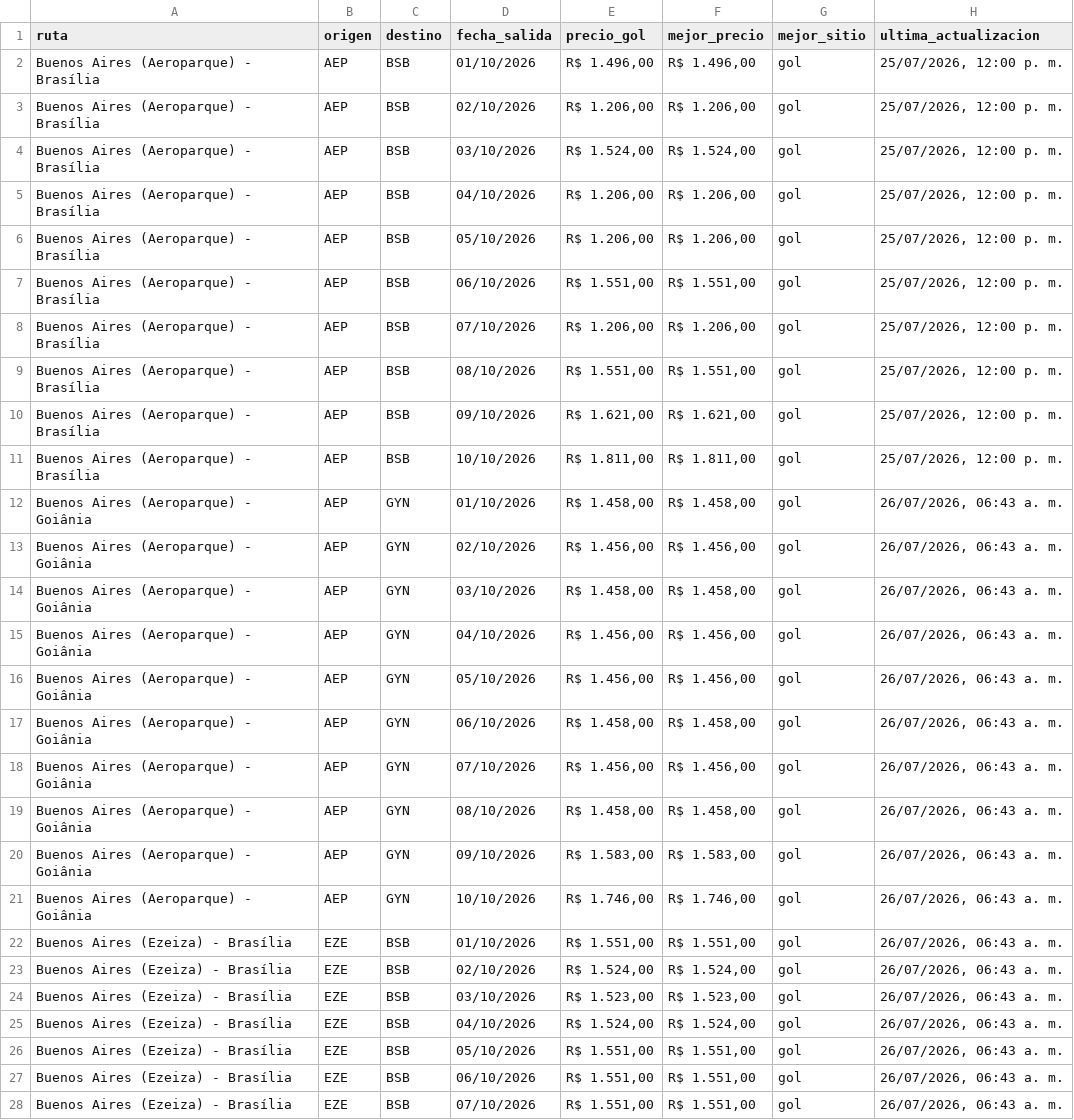
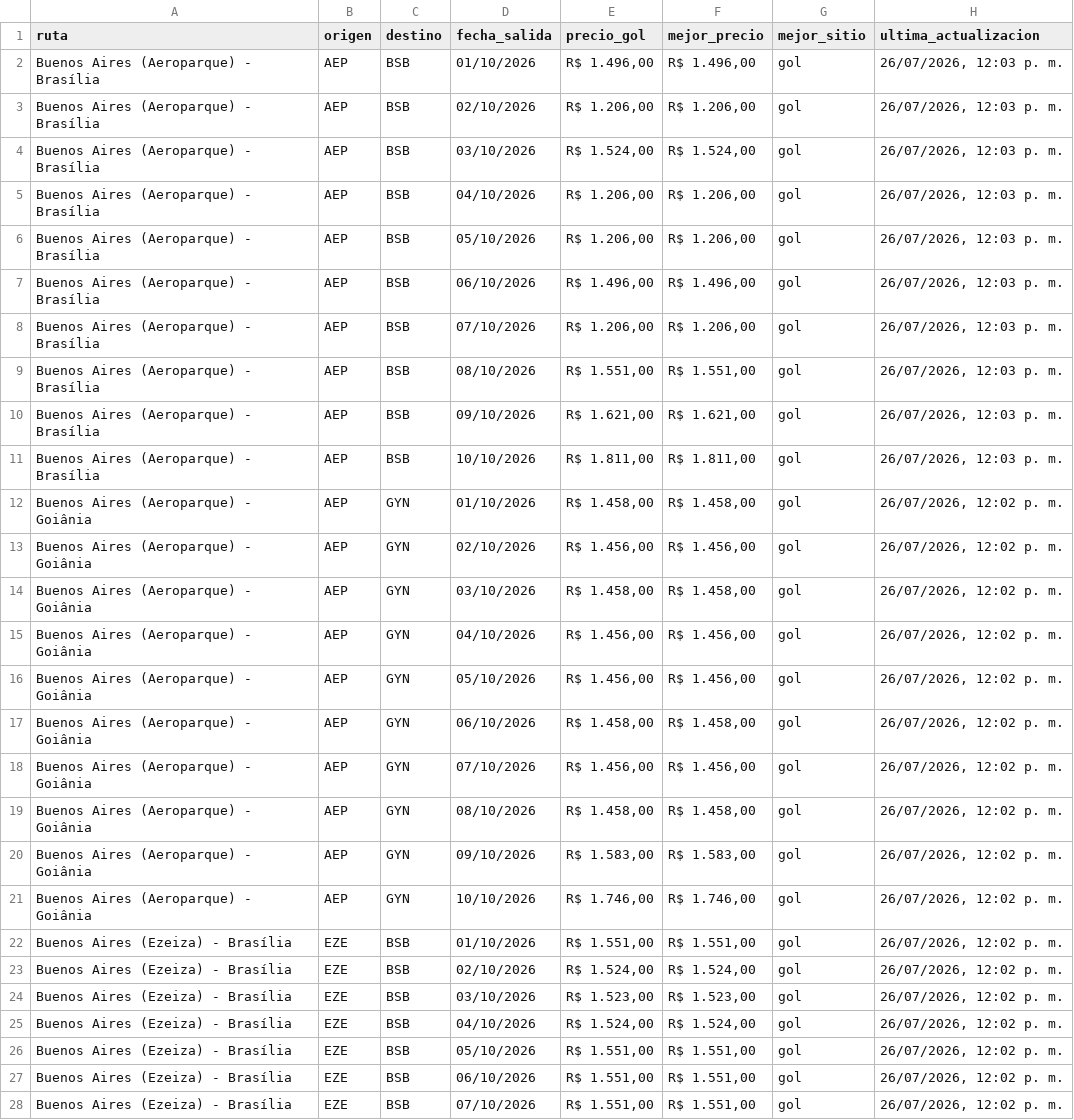
Before and after one commit to PabloNicolasAcevedo/vuelos-tracker, a CSV file: data/resumen-pablo.csv, drawn as a sheet; only a part is shown; the diff covers the shown part only; the diff names each change by its address in the sheet, - before the commit and + after, or states it on an @@ line.

```diff
--- a/data/resumen-pablo.csv
+++ b/data/resumen-pablo.csv
-H2:H11 (ultima_actualizacion): 25/07/2026, 12:00 p. m.
+H2:H11 (ultima_actualizacion): 26/07/2026, 12:03 p. m.
-E7 (precio_gol): R$ 1.551,00
+E7 (precio_gol): R$ 1.496,00
-F7 (mejor_precio): R$ 1.551,00
+F7 (mejor_precio): R$ 1.496,00
-H12:H28 (ultima_actualizacion): 26/07/2026, 06:43 a. m.
+H12:H28 (ultima_actualizacion): 26/07/2026, 12:02 p. m.
```
Also changed, not shown: 13 edited cells elsewhere in this file, data/resumen-david.csv, 12 other files.
